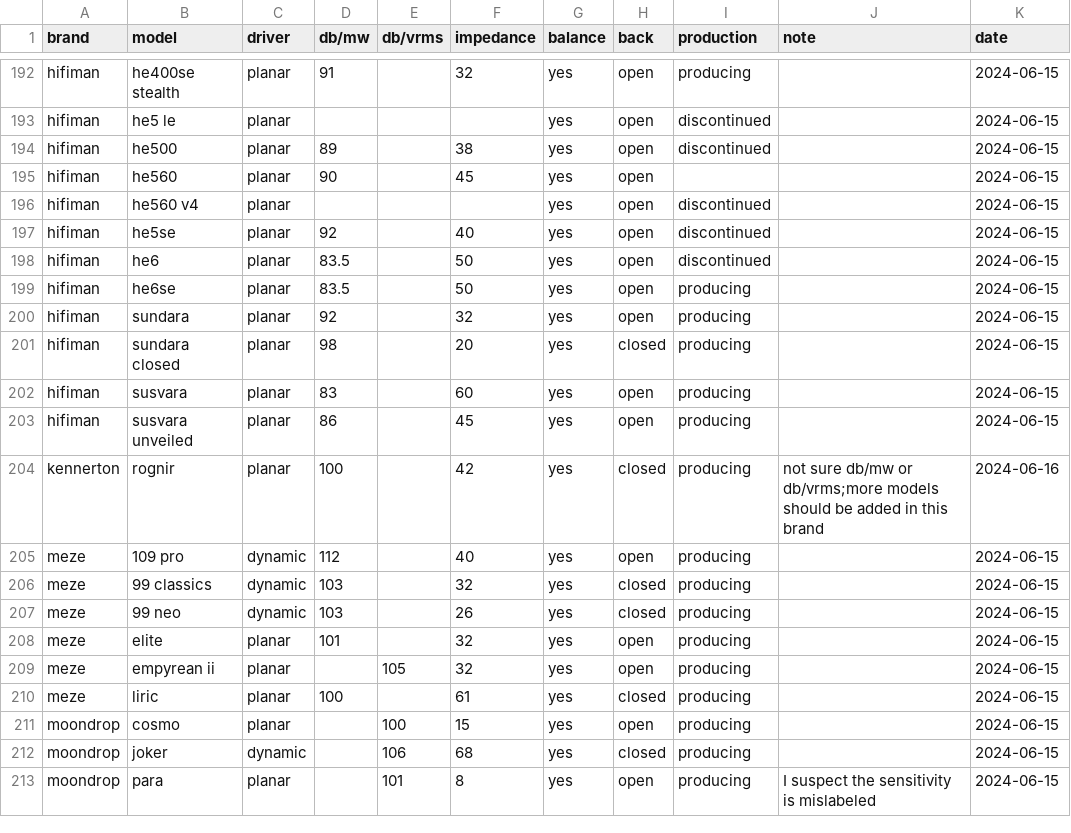
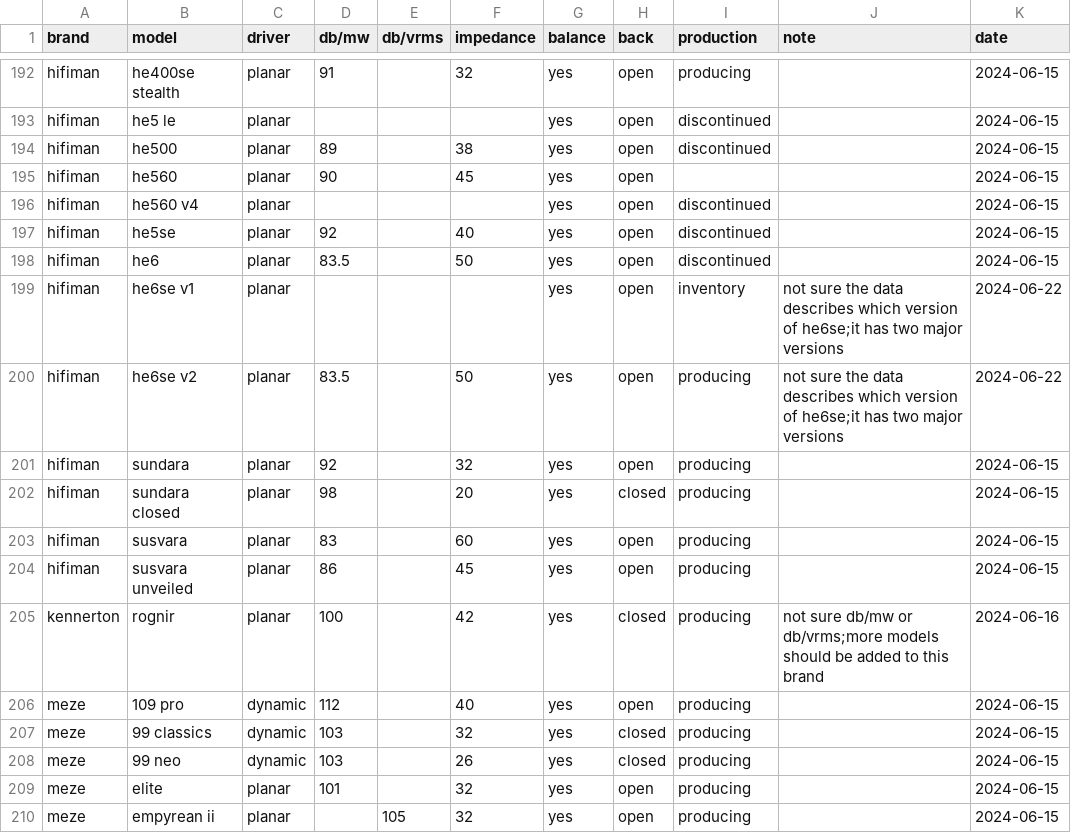
Before and after one commit to Sha1rholder/Sound-Library, a CSV file: data/over-ear sensitivity official.csv, drawn as a sheet; only a part is shown, gaps mark what is left out; the shorter side is filled out with more unchanged rows.

```diff
--- a/data/over-ear sensitivity official.csv
+++ b/data/over-ear sensitivity official.csv
@@ -198,3 +198,4 @@ hifiman,he5se,planar,92,,40,yes,open,discontinued,,2024-06-15
 hifiman,he6,planar,83.5,,50,yes,open,discontinued,,2024-06-15
-hifiman,he6se,planar,83.5,,50,yes,open,producing,,2024-06-15
+hifiman,he6se v1,planar,,,,yes,open,inventory,not sure the data describes which version of he6se;it has two major versions,2024-06-22
+hifiman,he6se v2,planar,83.5,,50,yes,open,producing,not sure the data describes which version of he6se;it has two major versions,2024-06-22
 hifiman,sundara,planar,92,,32,yes,open,producing,,2024-06-15
@@ -203,3 +204,3 @@ hifiman,susvara,planar,83,,60,yes,open,producing,,2024-06-15
 hifiman,susvara unveiled,planar,86,,45,yes,open,producing,,2024-06-15
-kennerton,rognir,planar,100,,42,yes,closed,producing,not sure db/mw or db/vrms;more models should be added in this brand,2024-06-16
+kennerton,rognir,planar,100,,42,yes,closed,producing,not sure db/mw or db/vrms;more models should be added to this brand,2024-06-16
 meze,109 pro,dynamic,112,,40,yes,open,producing,,2024-06-15
```
Also changed, not shown: data/over-ear sensitivity asr.csv, 9 other files.
